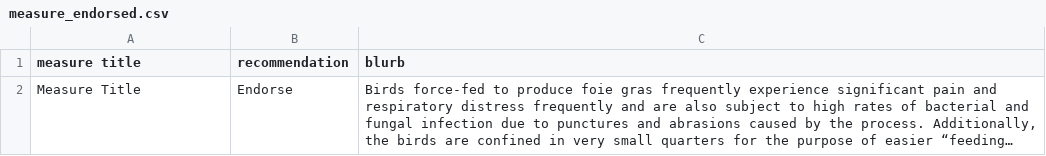
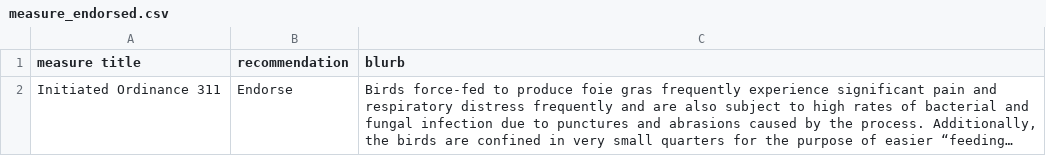
Before and after one commit to sunrisemvmtDEN/sunrisemvmtDEN.github.io, a CSV file: data/measure_endorsed.csv, drawn as a sheet; long unchanged cells end in …; the diff names each change by its address in the sheet, - before the commit and + after, or states it on an @@ line.

Commit message:
fix(endorsed_measure): adding IO311 by name

```diff
--- a/data/measure_endorsed.csv
+++ b/data/measure_endorsed.csv
-A2 (measure title): Measure Title
+A2 (measure title): Initiated Ordinance 311
```
